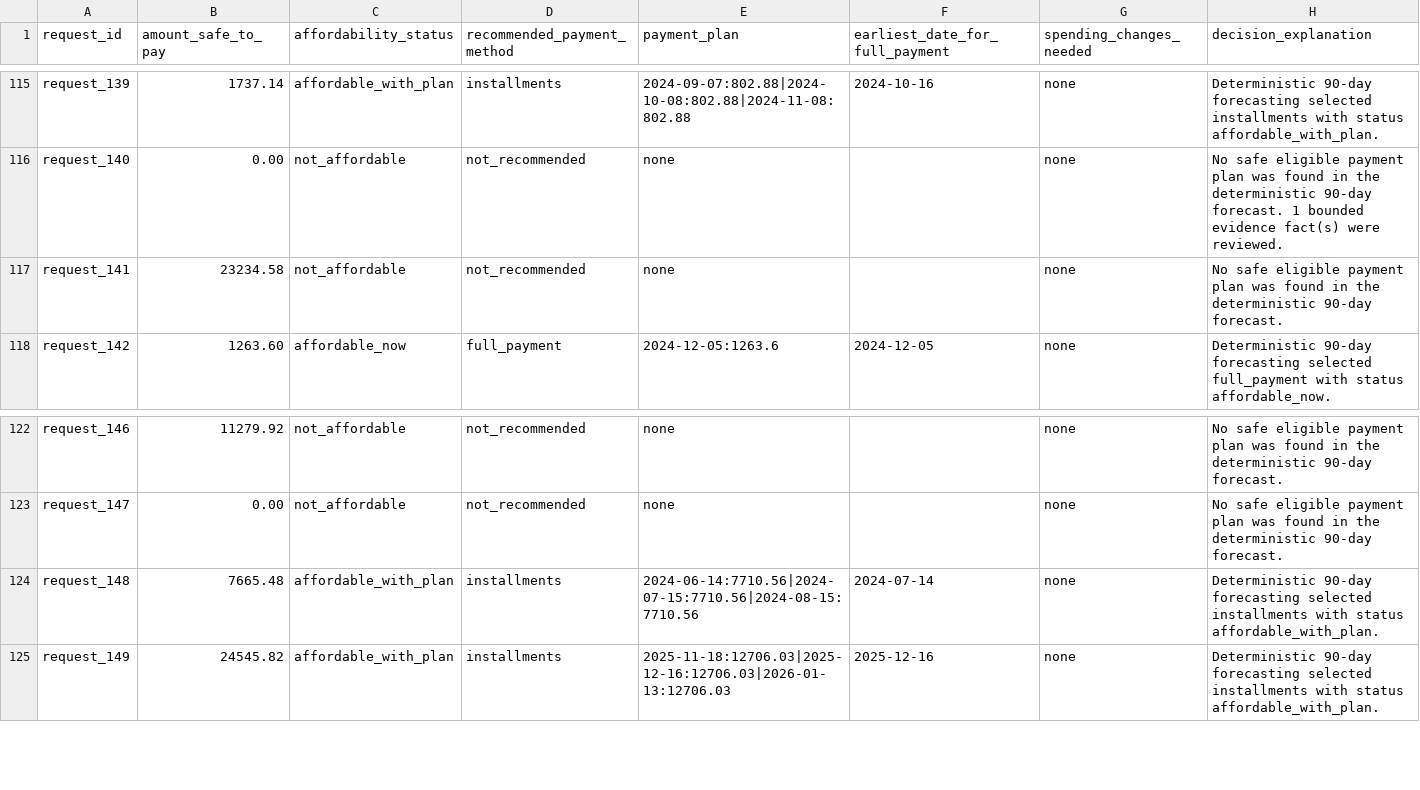
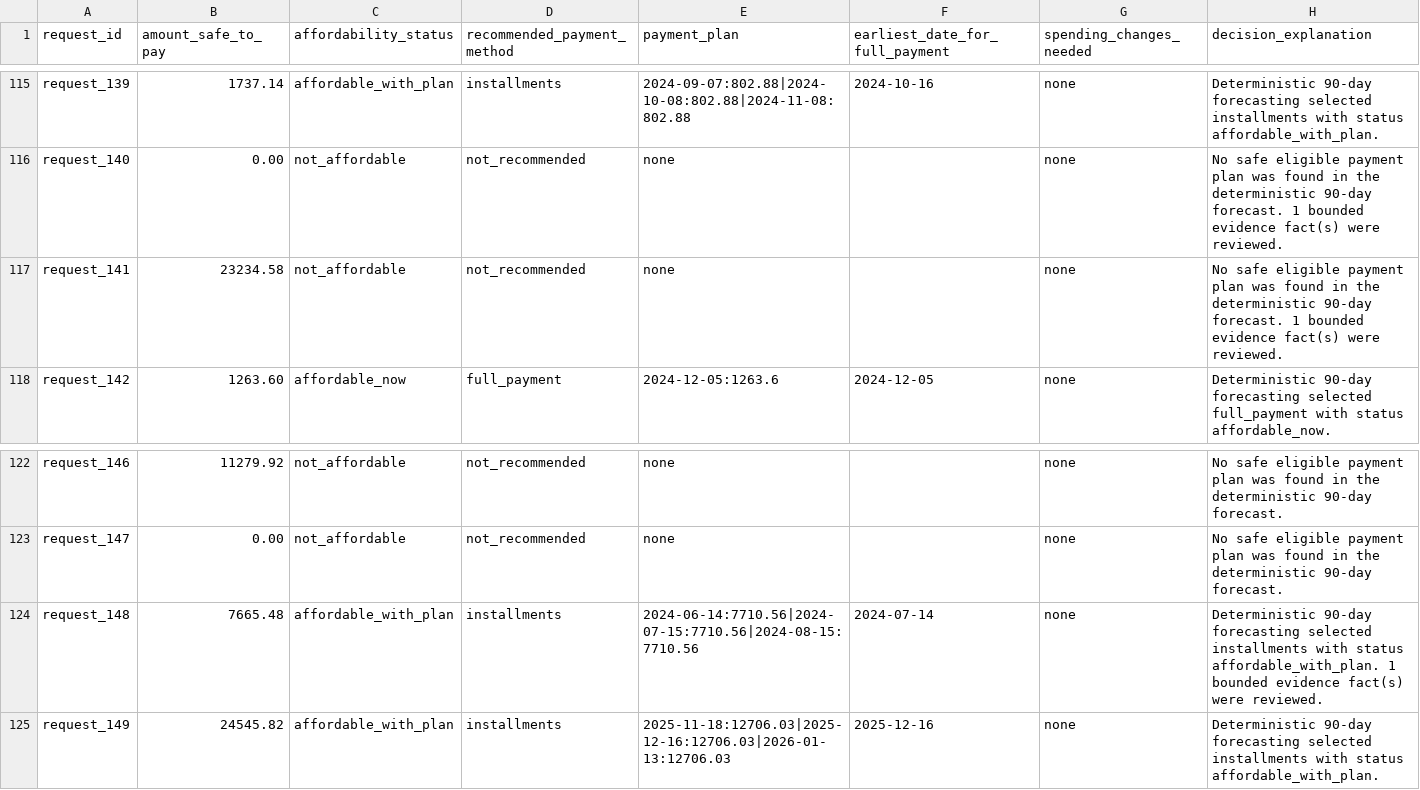
Before and after one commit to k-anupam-sharma/Hackerrank-Orchestrate-Kamakhya-Anupam-Sharma, a CSV file: output.csv, drawn as a sheet; only a part is shown, gaps mark what is left out.

Commit message:
chore: refresh hardened output

```diff
--- a/output.csv
+++ b/output.csv
@@ -116,3 +116,3 @@ request_139,1737.14,affordable_with_plan,installments,2024-09-07:802.88|2024-10-
 request_140,0.00,not_affordable,not_recommended,none,,none,No safe eligible payment plan was found in the deterministic 90-day forecast. 1 bounded evidence fact(s) were reviewed.
-request_141,23234.58,not_affordable,not_recommended,none,,none,No safe eligible payment plan was found in the deterministic 90-day forecast.
+request_141,23234.58,not_affordable,not_recommended,none,,none,No safe eligible payment plan was found in the deterministic 90-day forecast. 1 bounded evidence fact(s) were reviewed.
 request_142,1263.60,affordable_now,full_payment,2024-12-05:1263.6,2024-12-05,none,Deterministic 90-day forecasting selected full_payment with status affordable_now.
@@ -123,3 +123,3 @@ request_146,11279.92,not_affordable,not_recommended,none,,none,No safe eligible
 request_147,0.00,not_affordable,not_recommended,none,,none,No safe eligible payment plan was found in the deterministic 90-day forecast.
-request_148,7665.48,affordable_with_plan,installments,2024-06-14:7710.56|2024-07-15:7710.56|2024-08-15:7710.56,2024-07-14,none,Deterministic 90-day forecasting selected installments with status affordable_with_plan.
+request_148,7665.48,affordable_with_plan,installments,2024-06-14:7710.56|2024-07-15:7710.56|2024-08-15:7710.56,2024-07-14,none,Deterministic 90-day forecasting selected installments with status affordable_with_plan. 1 bounded evidence fact(s) were reviewed.
 request_149,24545.82,affordable_with_plan,installments,2025-11-18:12706.03|2025-12-16:12706.03|2026-01-13:12706.03,2025-12-16,none,Deterministic 90-day forecasting selected installments with status affordable_with_plan.
```
